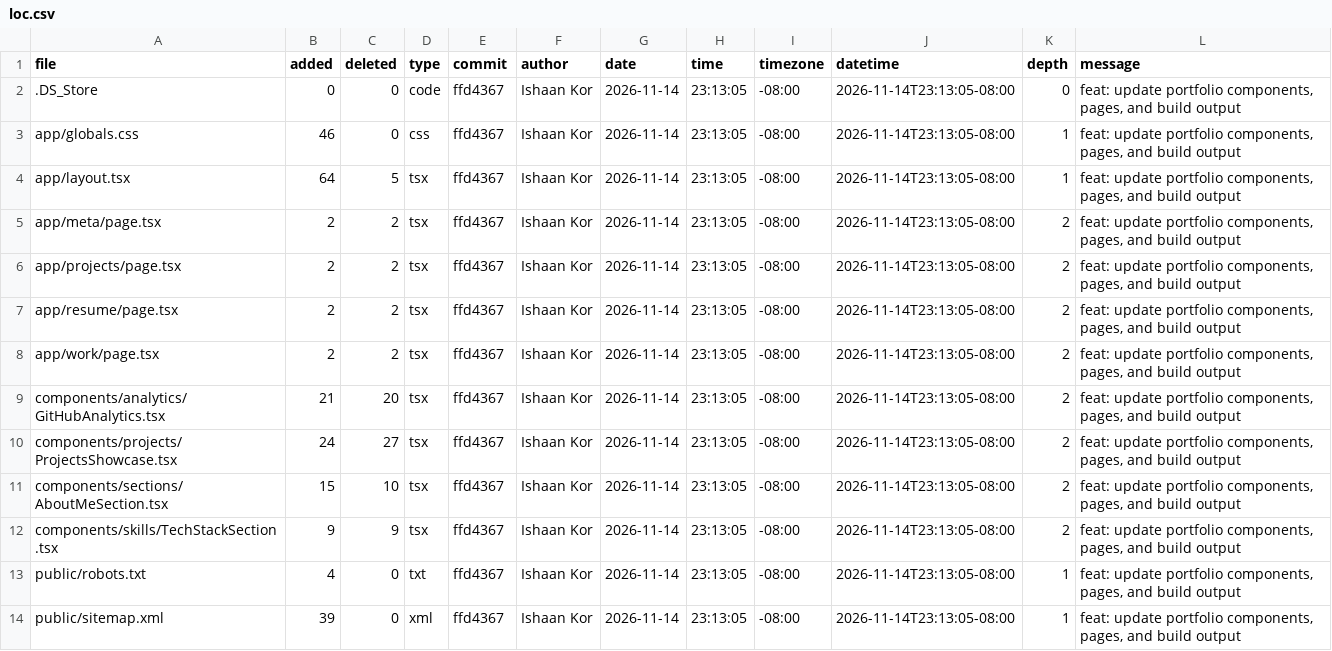
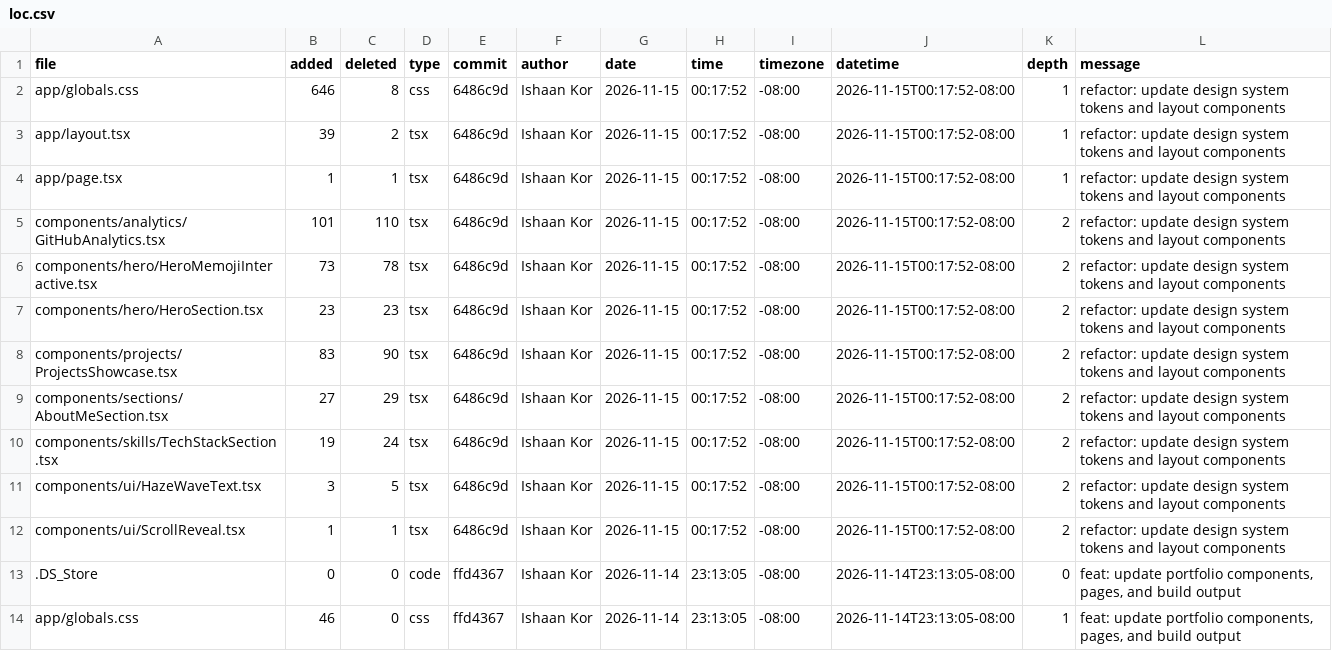
Before and after one commit to ishaankor/my-data-science-portfolio, a CSV file: meta/loc.csv, drawn as a sheet; only a part is shown; the shorter side is filled out with more unchanged rows; the diff names each change by its address in the sheet, - before the commit and + after, or states it on an @@ line.

```diff
--- a/meta/loc.csv
+++ b/meta/loc.csv
+row 2: app/globals.css | 646 | 8 | css | 6486c9d | Ishaan Kor | 2026-11-15 | 00:17:52 | -08:00 | 2026-11-15T00:17:52-08:00 | 1 | refactor: update design system tokens and layout components
+row 3: app/layout.tsx | 39 | 2 | tsx | 6486c9d | Ishaan Kor | 2026-11-15 | 00:17:52 | -08:00 | 2026-11-15T00:17:52-08:00 | 1 | refactor: update design system tokens and layout components
+row 4: app/page.tsx | 1 | 1 | tsx | 6486c9d | Ishaan Kor | 2026-11-15 | 00:17:52 | -08:00 | 2026-11-15T00:17:52-08:00 | 1 | refactor: update design system tokens and layout components
+row 5: components/analytics/GitHubAnalytics.tsx | 101 | 110 | tsx | 6486c9d | Ishaan Kor | 2026-11-15 | 00:17:52 | -08:00 | 2026-11-15T00:17:52-08:00 | 2 | refactor: update design system tokens and layout components
+row 6: components/hero/HeroMemojiInteractive.tsx | 73 | 78 | tsx | 6486c9d | Ishaan Kor | 2026-11-15 | 00:17:52 | -08:00 | 2026-11-15T00:17:52-08:00 | 2 | refactor: update design system tokens and layout components
+row 7: components/hero/HeroSection.tsx | 23 | 23 | tsx | 6486c9d | Ishaan Kor | 2026-11-15 | 00:17:52 | -08:00 | 2026-11-15T00:17:52-08:00 | 2 | refactor: update design system tokens and layout components
+row 8: components/projects/ProjectsShowcase.tsx | 83 | 90 | tsx | 6486c9d | Ishaan Kor | 2026-11-15 | 00:17:52 | -08:00 | 2026-11-15T00:17:52-08:00 | 2 | refactor: update design system tokens and layout components
+row 9: components/sections/AboutMeSection.tsx | 27 | 29 | tsx | 6486c9d | Ishaan Kor | 2026-11-15 | 00:17:52 | -08:00 | 2026-11-15T00:17:52-08:00 | 2 | refactor: update design system tokens and layout components
+row 10: components/skills/TechStackSection.tsx | 19 | 24 | tsx | 6486c9d | Ishaan Kor | 2026-11-15 | 00:17:52 | -08:00 | 2026-11-15T00:17:52-08:00 | 2 | refactor: update design system tokens and layout components
+row 11: components/ui/HazeWaveText.tsx | 3 | 5 | tsx | 6486c9d | Ishaan Kor | 2026-11-15 | 00:17:52 | -08:00 | 2026-11-15T00:17:52-08:00 | 2 | refactor: update design system tokens and layout components
+row 12: components/ui/ScrollReveal.tsx | 1 | 1 | tsx | 6486c9d | Ishaan Kor | 2026-11-15 | 00:17:52 | -08:00 | 2026-11-15T00:17:52-08:00 | 2 | refactor: update design system tokens and layout components
```
Also changed, not shown: public/loc.csv, 2 other files.
